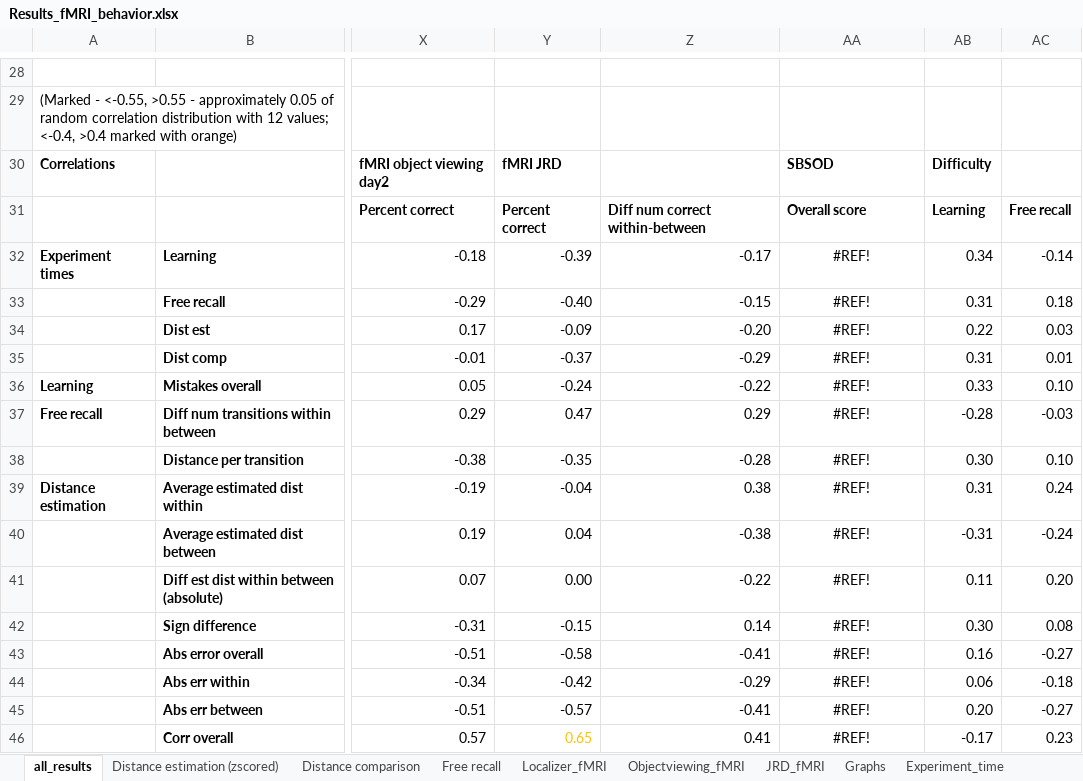
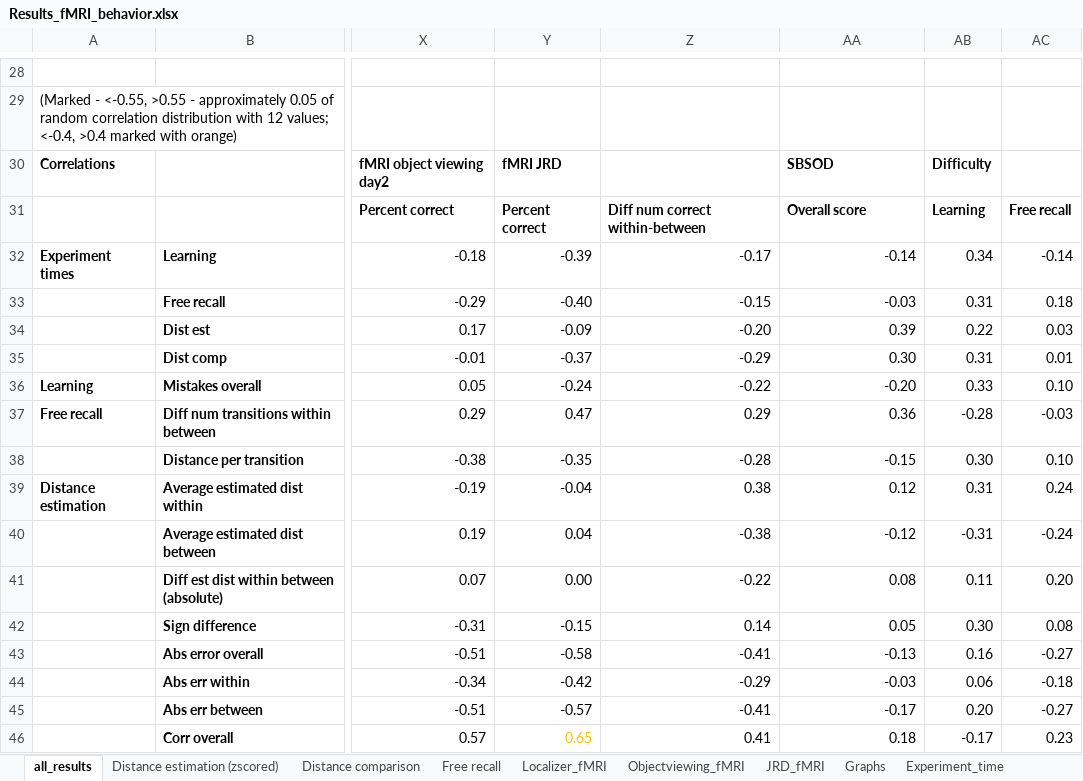
Before and after one commit to michaelpeer1/segmentation, an Excel workbook: Analysis_results_files/Results_fMRI_behavior.xlsx, sheet all_results, drawn as a sheet; only a part is shown, gaps mark what is left out; values as stored, in another font and other column widths than the file's, no borders; charts and pictures not drawn; the diff covers the shown part only; the diff names each change by its address in the sheet, - before the commit and + after, or states it on an @@ line.

```diff
--- a/Analysis_results_files/Results_fMRI_behavior.xlsx (sheet all_results)
+++ b/Analysis_results_files/Results_fMRI_behavior.xlsx (sheet all_results)
-AA32: #REF!
+AA32: -0.14
-AA32:AA46 alignment: center
+AA32:AA46 alignment: right
-AA33: #REF!
+AA33: -0.03
-AA34: #REF!
+AA34: 0.39
-AA35: #REF!
+AA35: 0.30
-AA36: #REF!
+AA36: -0.20
-AA37: #REF!
+AA37: 0.36
-AA38: #REF!
+AA38: -0.15
-AA39: #REF!
+AA39: 0.12
-AA40: #REF!
+AA40: -0.12
-AA41: #REF!
+AA41: 0.08
-AA42: #REF!
+AA42: 0.05
-AA43: #REF!
+AA43: -0.13
-AA44: #REF!
+AA44: -0.03
-AA45: #REF!
+AA45: -0.17
-AA46: #REF!
+AA46: 0.18
```
Also changed, not shown: 1 added row, 1 removed row, 44 edited cells and cell formats elsewhere in this sheet, other sheet tabs, 3 other files.
